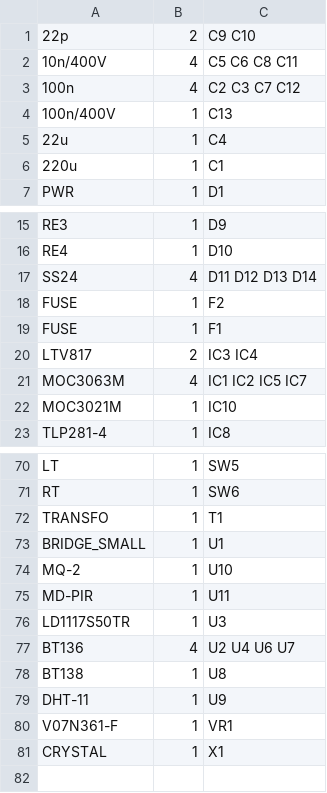
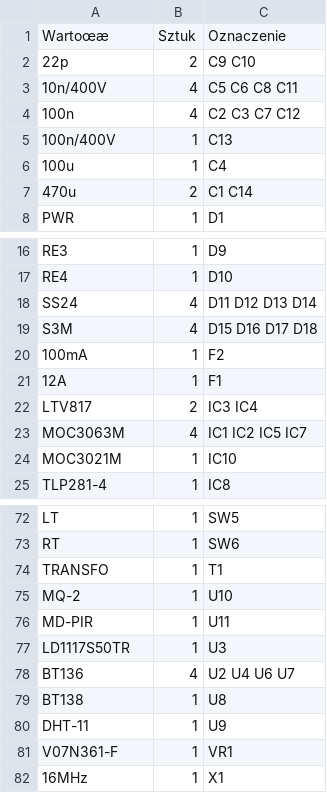
Before and after one commit to projektprzejsciowy1/Hardware, a CSV file: Domowy Sterownik GSM.csv, drawn as a sheet; only a part is shown, gaps mark what is left out; removed rows and columns are numbered as before the commit, all else as after; the diff names each change by its address in the sheet, - before the commit and + after, or states it on an @@ line.

```diff
--- a/Domowy Sterownik GSM.csv
+++ b/Domowy Sterownik GSM.csv
+row 1: Wartoœæ | Sztuk | Oznaczenie
-A6: 22u
+A6: 100u
-row 6: 220u | 1 | C1
+row 7: 470u | 2 | C1 C14
+row 19: S3M | 4 | D15 D16 D17 D18
-A20: FUSE
+A20: 100mA
-A21: FUSE
+A21: 12A
-row 73: BRIDGE_SMALL | 1 | U1
-A82: CRYSTAL
+A82: 16MHz
```
Also changed, not shown: Modul GSM.csv, 17 other files.
